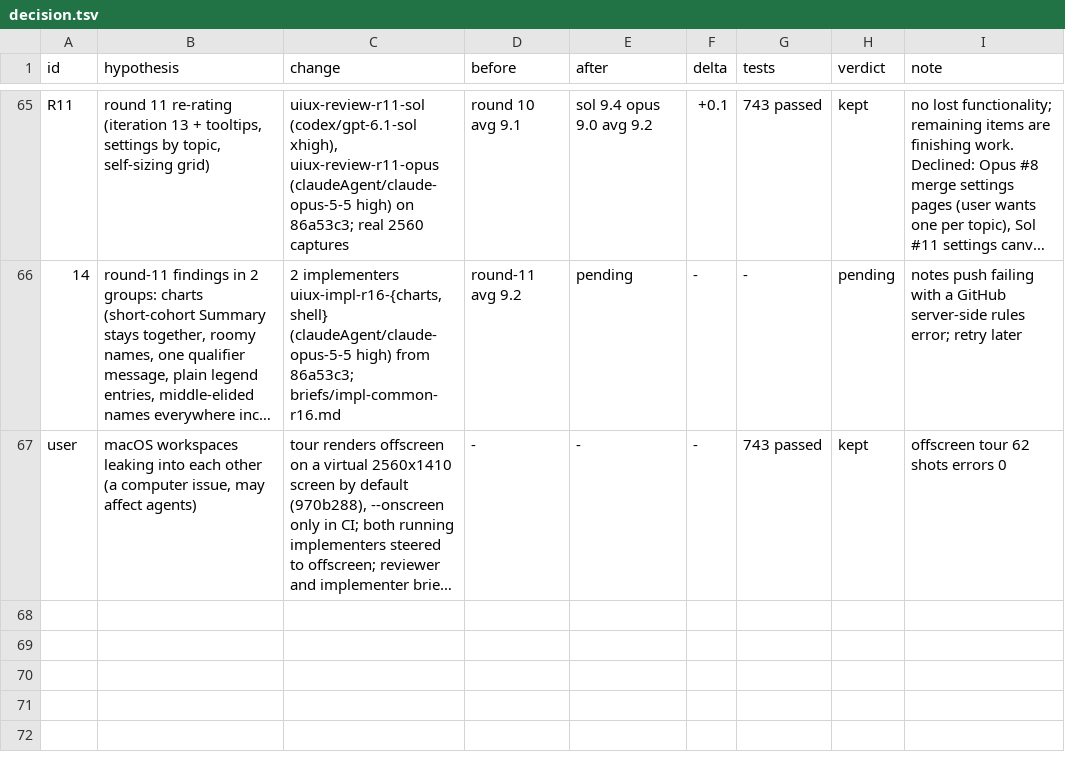
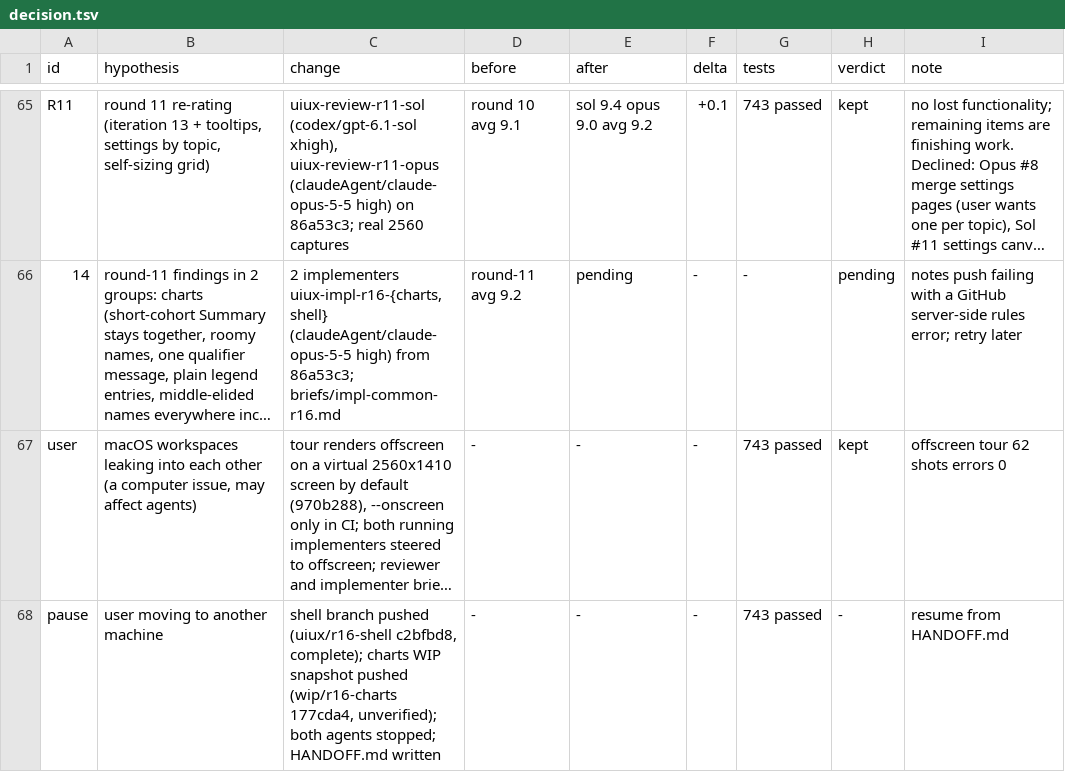
Before and after one commit to FrancisCrickInstitute/pMANIC, a TSV file: decision.tsv, drawn as a sheet; only a part is shown, gaps mark what is left out; long unchanged cells end in …; the diff names each change by its address in the sheet, - before the commit and + after, or states it on an @@ line.

Commit message:
notes: handoff for moving machines

```diff
--- a/decision.tsv
+++ b/decision.tsv
+row 68: pause | user moving to another machine | shell branch pushed (uiux/r16-shell c2bfbd8, complete); charts WIP snapshot pushed (wip/r16-charts 177cda4, unverified); both agents stopped; HANDOFF.md written | - | - | - | 743 passed | - | resume from HANDOFF.md
```
Also changed, not shown: 1 other file.
